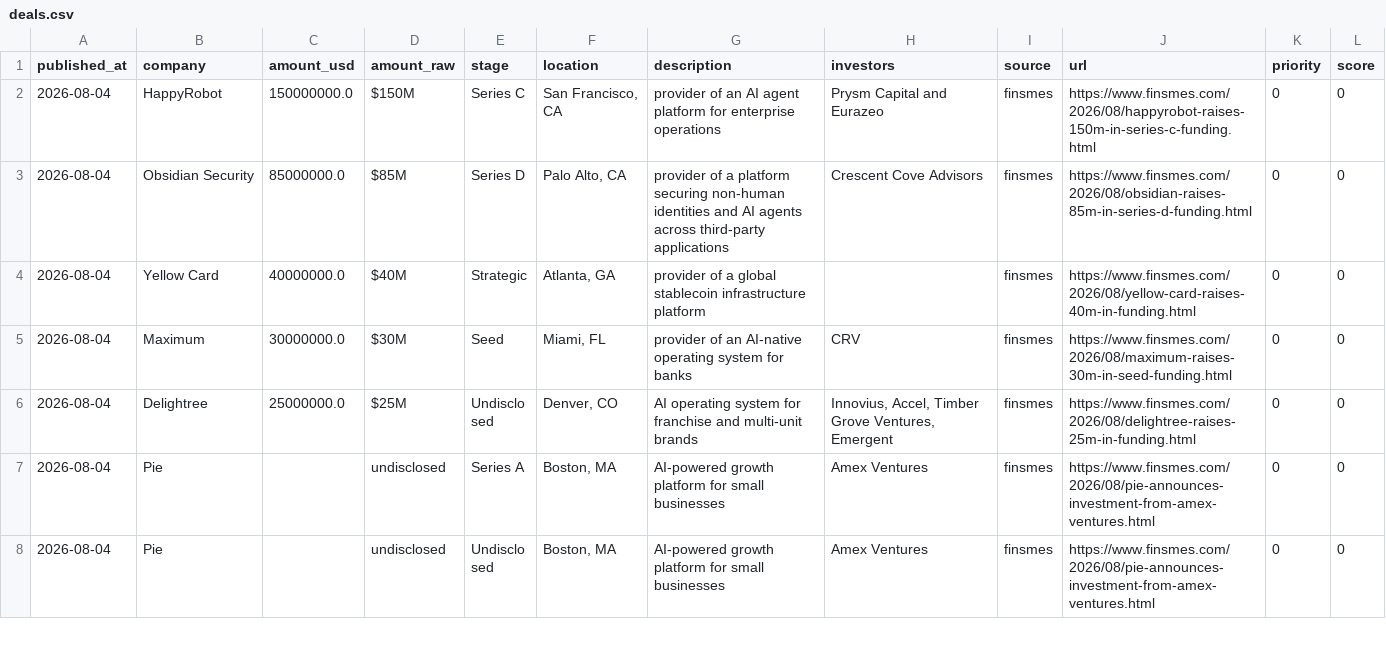
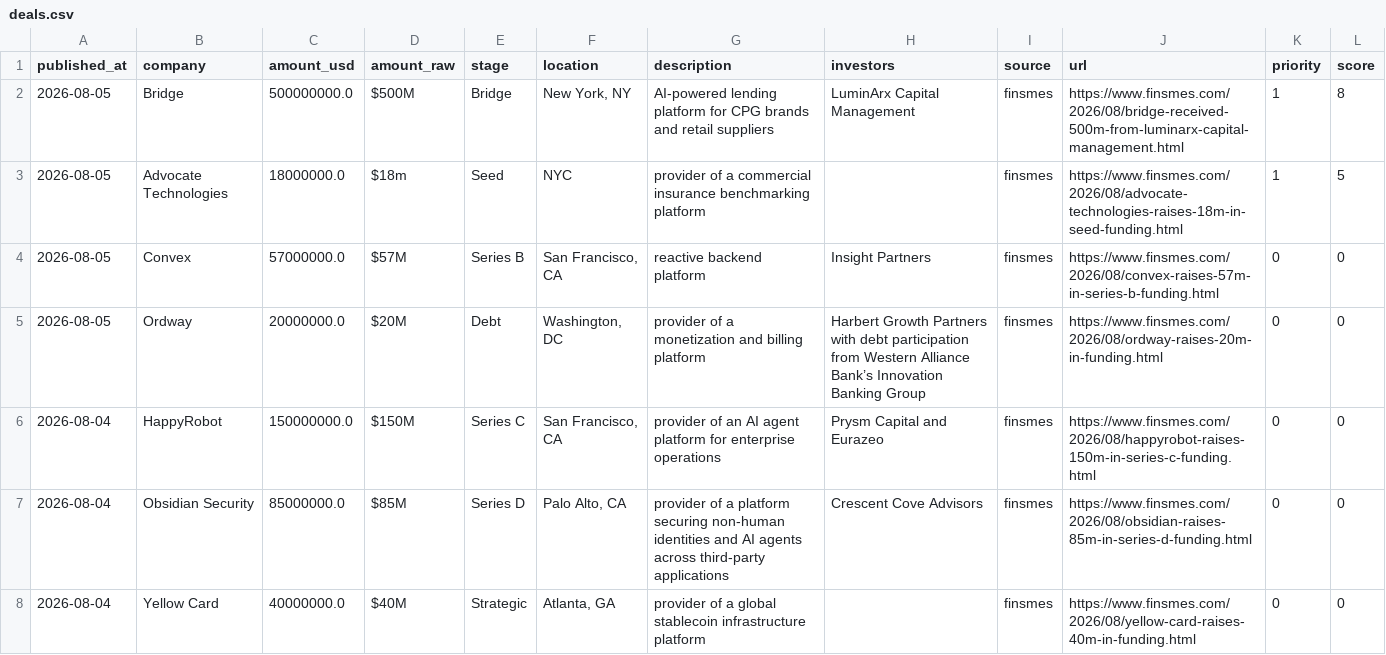
Before and after one commit to Garry-j-code/funding-blotter, a CSV file: data/deals.csv, drawn as a sheet; only a part is shown; the shorter side is filled out with more unchanged rows; the diff names each change by its address in the sheet, - before the commit and + after, or states it on an @@ line.

```diff
--- a/data/deals.csv
+++ b/data/deals.csv
+row 2: 2026-08-05 | Bridge | 500000000.0 | $500M | Bridge | New York, NY | AI-powered lending platform for CPG brands and retail suppliers | LuminArx Capital Management | finsmes | https://www.finsmes.com/2026/08/bridge-received-500m-from-luminarx-capital-management.html | 1 | 8
+row 3: 2026-08-05 | Advocate Technologies | 18000000.0 | $18m | Seed | NYC | provider of a commercial insurance benchmarking platform |  | finsmes | https://www.finsmes.com/2026/08/advocate-technologies-raises-18m-in-seed-funding.html | 1 | 5
+row 4: 2026-08-05 | Convex | 57000000.0 | $57M | Series B | San Francisco, CA | reactive backend platform | Insight Partners | finsmes | https://www.finsmes.com/2026/08/convex-raises-57m-in-series-b-funding.html | 0 | 0
+row 5: 2026-08-05 | Ordway | 20000000.0 | $20M | Debt | Washington, DC | provider of a monetization and billing platform | Harbert Growth Partners with debt participation from Western Alliance Bank’s Innovation Banking Group | finsmes | https://www.finsmes.com/2026/08/ordway-raises-20m-in-funding.html | 0 | 0
```
Also changed, not shown: 2 other files.
